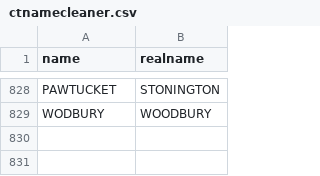
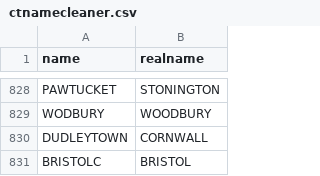
Before and after one commit to CT-Data-Collaborative/ctnamecleaner, a CSV file: ctnamecleaner.csv, drawn as a sheet; only a part is shown, gaps mark what is left out.

Commit message:
Add 2 items

```diff
--- a/ctnamecleaner.csv
+++ b/ctnamecleaner.csv
@@ -829 +829,3 @@ PAWTUCKET,STONINGTON
 WODBURY,WOODBURY
+DUDLEYTOWN,CORNWALL
+BRISTOLC,BRISTOL
```
